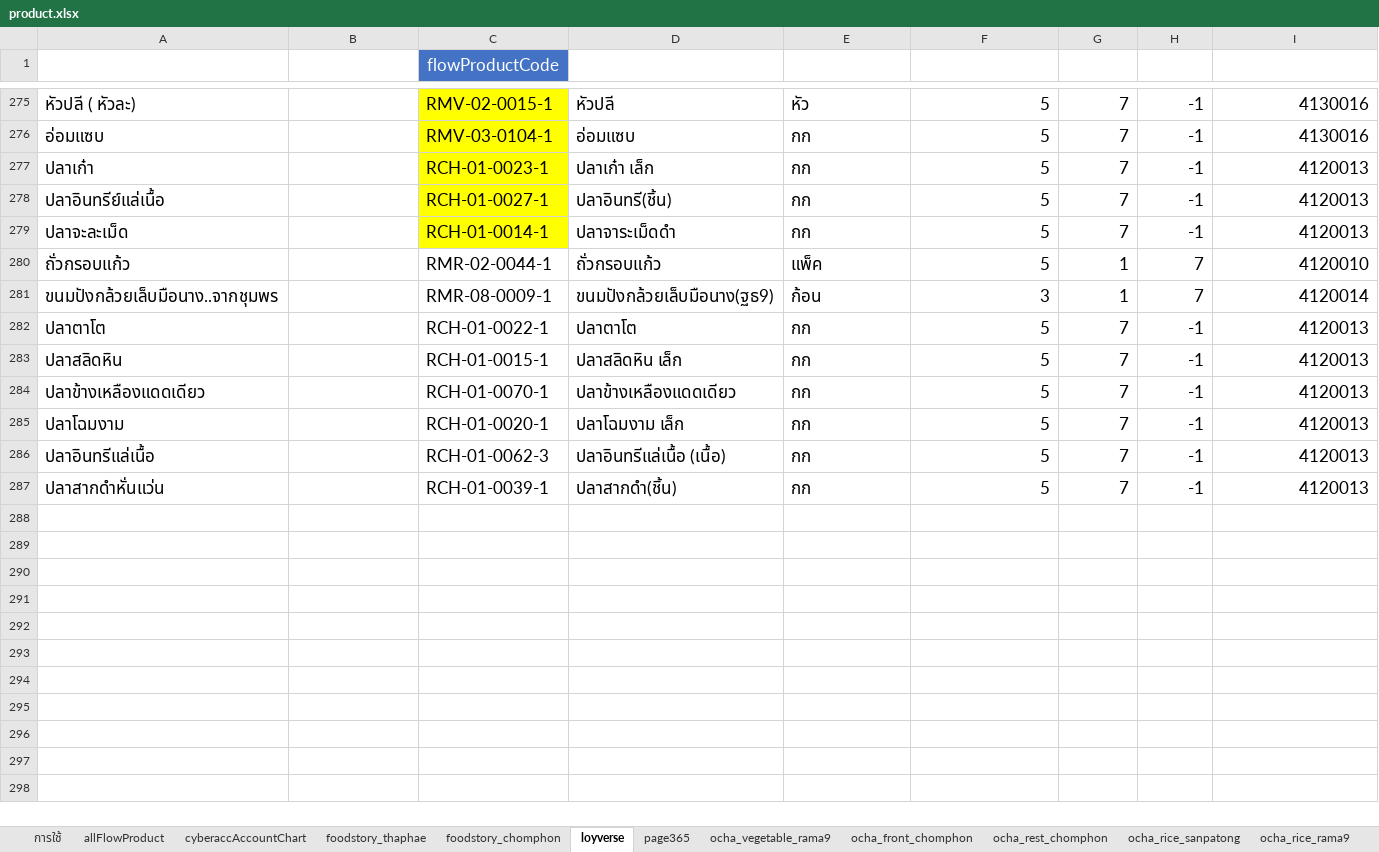
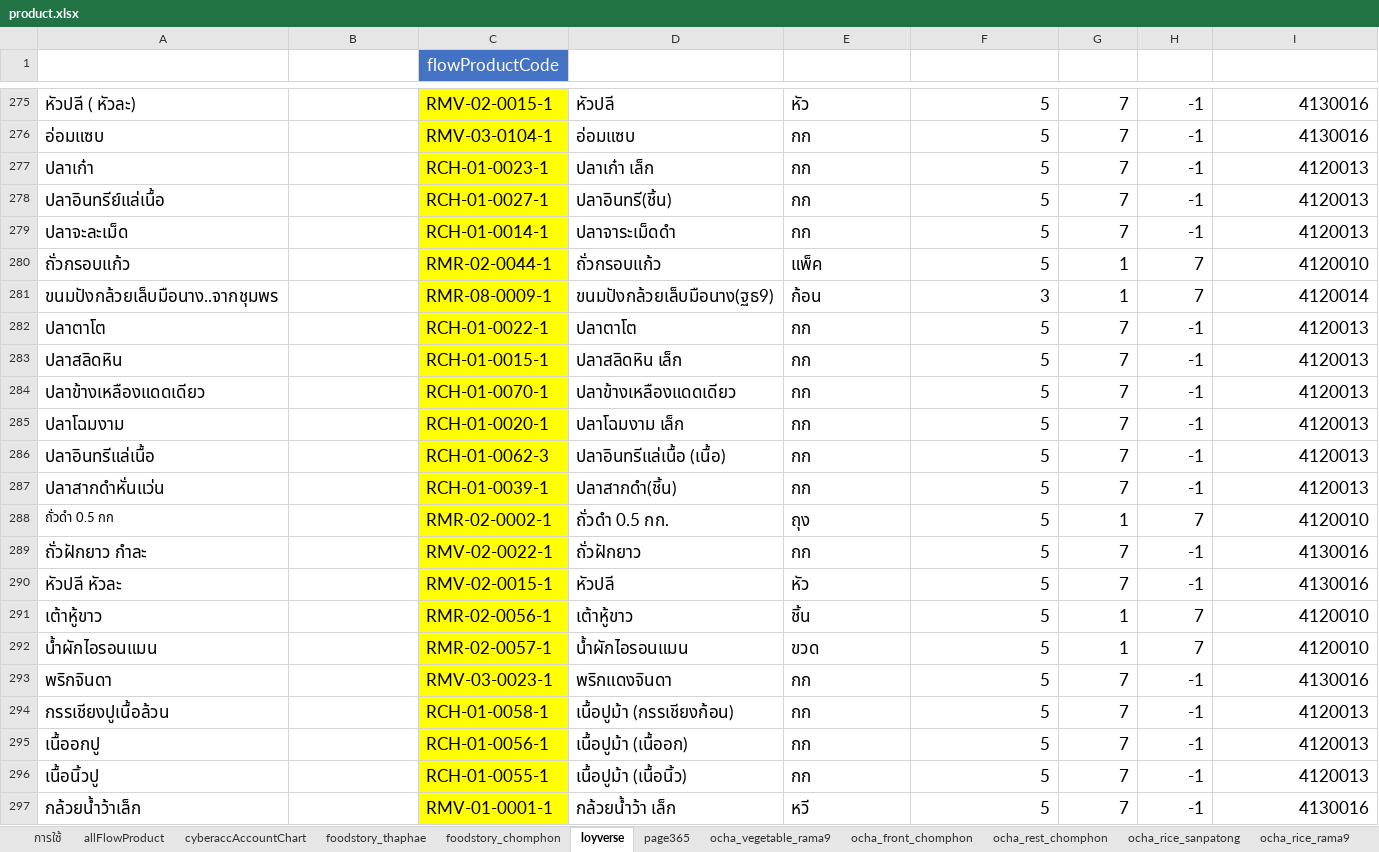
Before and after one commit to yothinn/thamFlowAcc, an Excel workbook: libs/product/product.xlsx, sheet loyverse, drawn as a sheet; only a part is shown, gaps mark what is left out; values as stored, in another font and other column widths than the file's, no borders; conditional formats and table styles not drawn; the diff names each change by its address in the sheet, - before the commit and + after, or states it on an @@ line.

```diff
--- a/libs/product/product.xlsx (sheet loyverse)
+++ b/libs/product/product.xlsx (sheet loyverse)
-C280:C287 fill: none
+C280:C287 fill: #FFFF00
+row 288: ถั่วดำ 0.5 กก |  | RMR-02-0002-1 | ถั่วดำ 0.5 กก. | ถุง | 5 | 1 | 7 | 4120010
+row 289: ถั่วฝักยาว กำละ |  | RMV-02-0022-1 | ถั่วฝักยาว | กก | 5 | 7 | -1 | 4130016
+row 290: หัวปลี หัวละ |  | RMV-02-0015-1 | หัวปลี | หัว | 5 | 7 | -1 | 4130016
+row 291: เต้าหู้ขาว |  | RMR-02-0056-1 | เต้าหู้ขาว | ชิ้น | 5 | 1 | 7 | 4120010
+row 292: น้ำผักไอรอนแมน |  | RMR-02-0057-1 | น้ำผักไอรอนแมน | ขวด | 5 | 1 | 7 | 4120010
+row 293: พริกจินดา |  | RMV-03-0023-1 | พริกแดงจินดา | กก | 5 | 7 | -1 | 4130016
+row 294: กรรเชียงปูเนื้อล้วน |  | RCH-01-0058-1 | เนื้อปูม้า (กรรเชียงก้อน) | กก | 5 | 7 | -1 | 4120013
+row 295: เนื้ออกปู |  | RCH-01-0056-1 | เนื้อปูม้า (เนื้ออก) | กก | 5 | 7 | -1 | 4120013
+row 296: เนื้อนิ้วปู |  | RCH-01-0055-1 | เนื้อปูม้า (เนื้อนิ้ว) | กก | 5 | 7 | -1 | 4120013
+row 297: กล้วยน้ำว้าเล็ก |  | RMV-01-0001-1 | กล้วยน้ำว้า เล็ก | หวี | 5 | 7 | -1 | 4130016
```
Also changed, not shown: sheet allFlowProduct, sheet ocha_vegetable_rama9, sheet ocha_rice_sanpatong, sheet page365, 5 other files.
